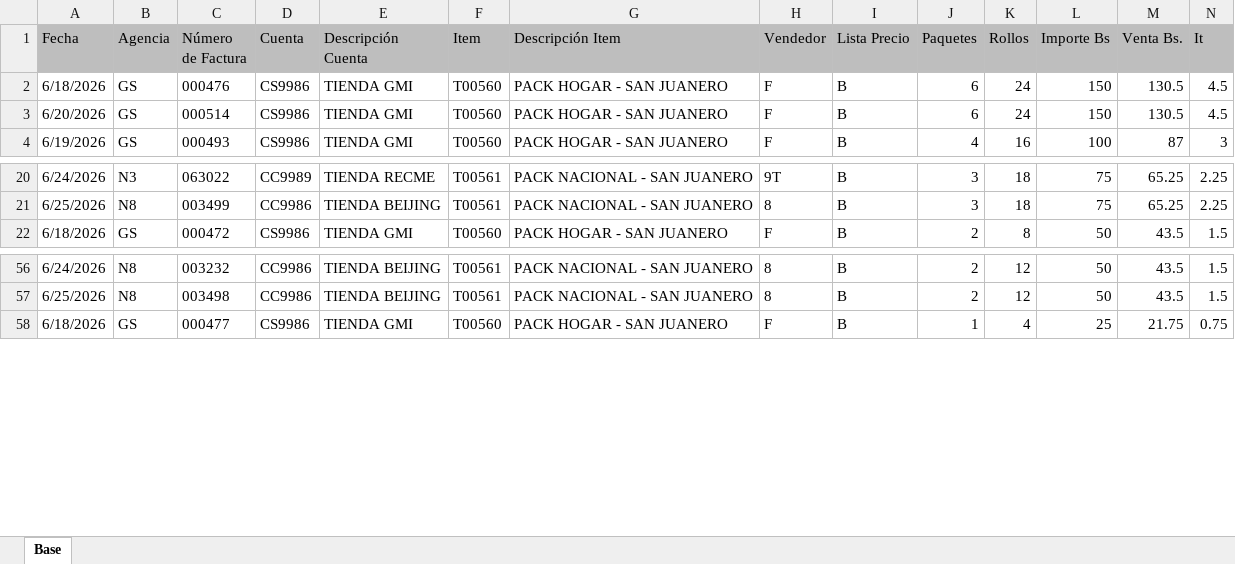
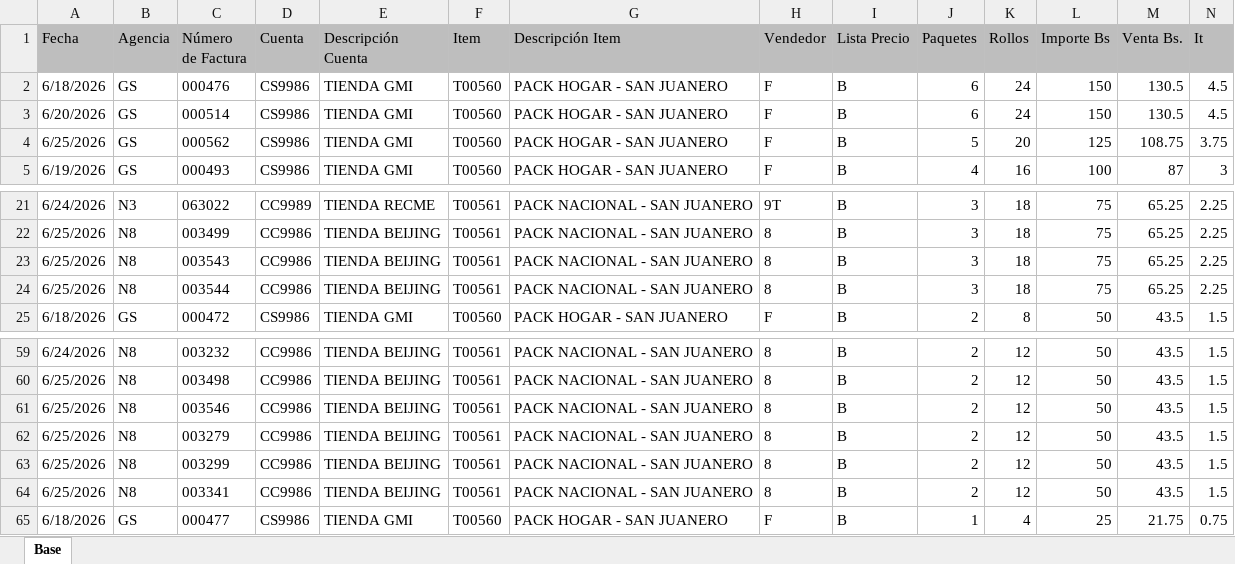
Before and after one commit to Jhonatan-Escalera/san-juan-dashboard, an Excel workbook: data/BD Campaña San Juan.xlsx, sheet Base, drawn as a sheet; only a part is shown, gaps mark what is left out; values as stored, in another font and other column widths than the file's, no borders; table styles not drawn; the diff covers the shown part only; the diff names each change by its address in the sheet, - before the commit and + after, or states it on an @@ line.

```diff
--- a/data/BD Campaña San Juan.xlsx (sheet Base)
+++ b/data/BD Campaña San Juan.xlsx (sheet Base)
+row 4: 6/25/2026 | GS | 000562 | CS9986 | TIENDA GMI | T00560 | PACK HOGAR - SAN JUANERO | F | B | 5 | 20 | 125 | 108.75 | 3.75
+row 23: 6/25/2026 | N8 | 003543 | CC9986 | TIENDA BEIJING | T00561 | PACK NACIONAL - SAN JUANERO | 8 | B | 3 | 18 | 75 | 65.25 | 2.25
+row 24: 6/25/2026 | N8 | 003544 | CC9986 | TIENDA BEIJING | T00561 | PACK NACIONAL - SAN JUANERO | 8 | B | 3 | 18 | 75 | 65.25 | 2.25
+row 61: 6/25/2026 | N8 | 003546 | CC9986 | TIENDA BEIJING | T00561 | PACK NACIONAL - SAN JUANERO | 8 | B | 2 | 12 | 50 | 43.5 | 1.5
+row 62: 6/25/2026 | N8 | 003279 | CC9986 | TIENDA BEIJING | T00561 | PACK NACIONAL - SAN JUANERO | 8 | B | 2 | 12 | 50 | 43.5 | 1.5
+row 63: 6/25/2026 | N8 | 003299 | CC9986 | TIENDA BEIJING | T00561 | PACK NACIONAL - SAN JUANERO | 8 | B | 2 | 12 | 50 | 43.5 | 1.5
+row 64: 6/25/2026 | N8 | 003341 | CC9986 | TIENDA BEIJING | T00561 | PACK NACIONAL - SAN JUANERO | 8 | B | 2 | 12 | 50 | 43.5 | 1.5
```
Also changed, not shown: 28 added rows elsewhere in this sheet, 1 other file.
